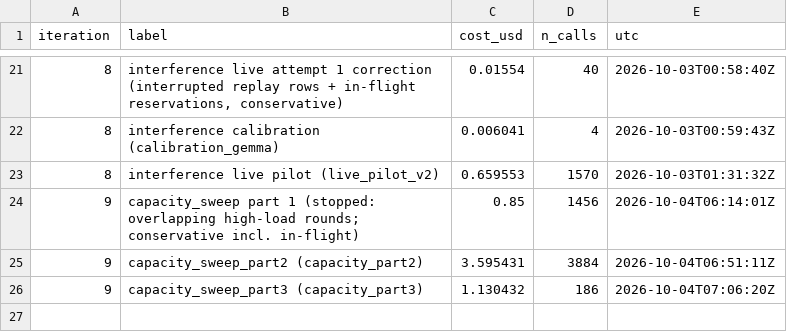
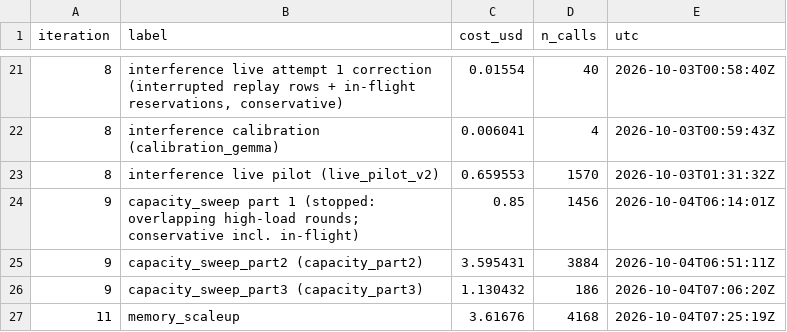
Before and after one commit to KevinChunye/Diffusion-Tetris, a CSV file: runs/explore/spend.csv, drawn as a sheet; only a part is shown, gaps mark what is left out.

```diff
--- a/runs/explore/spend.csv
+++ b/runs/explore/spend.csv
@@ -26 +26,2 @@ iteration,label,cost_usd,n_calls,utc
 9,capacity_sweep_part3 (capacity_part3),1.130432,186,2026-10-04T07:06:20Z
+11,memory_scaleup,3.61676,4168,2026-10-04T07:25:19Z
```
Also changed, not shown: 11 other files.
